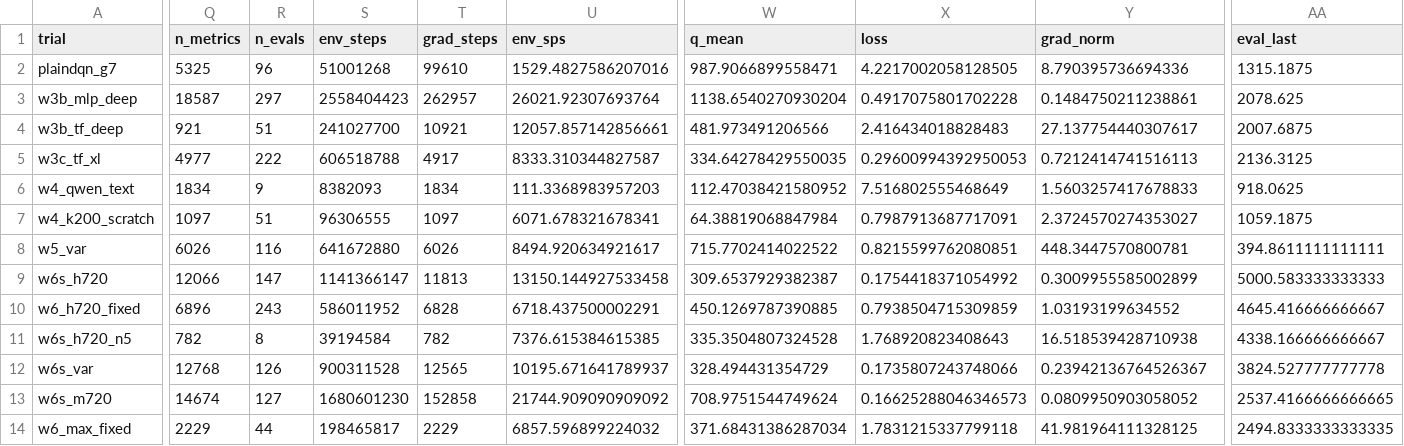
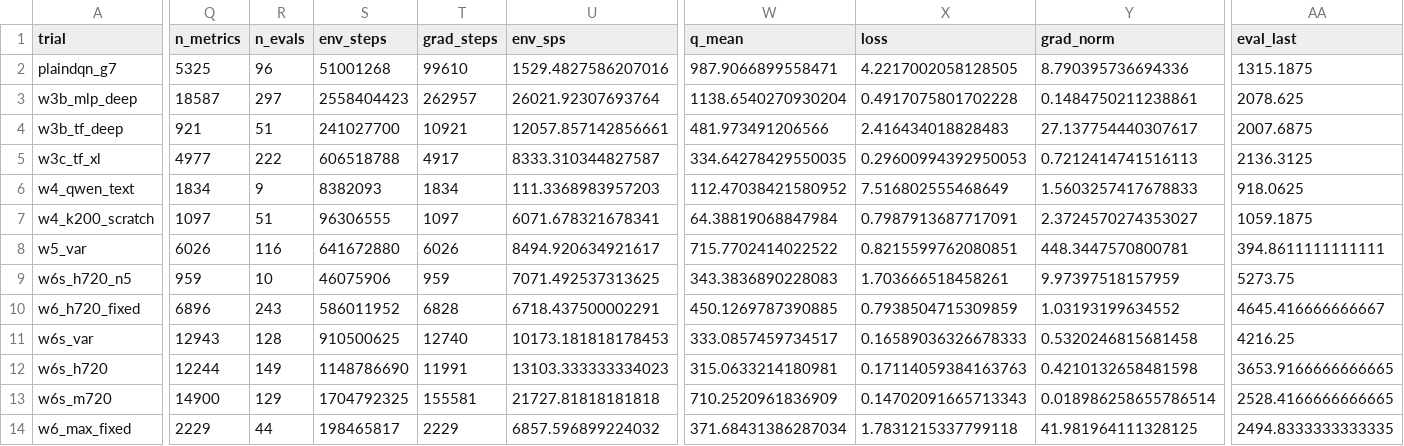
Before and after one commit to guoshaoyang-pku/poor-rl, a CSV file: examples/suika_trials/trials.csv, drawn as a sheet; only a part is shown, gaps mark what is left out; removed rows and columns are numbered as before the commit, all else as after; rows hold the shown columns only; the diff covers the shown part only; the diff names each change by its address in the sheet, - before the commit and + after, or states it on an @@ line.

Commit message:
suika trials: live sync 10-03 01:23

```diff
--- a/examples/suika_trials/trials.csv
+++ b/examples/suika_trials/trials.csv
-row 9: w6s_h720 | 12066 | 147 | 1141366147 | 11813 | 13150.144927533458 | 309.6537929382387 | 0.1754418371054992 | 0.3009955585002899 | 5000.583333333333
+row 9: w6s_h720_n5 | 959 | 10 | 46075906 | 959 | 7071.492537313625 | 343.3836890228083 | 1.703666518458261 | 9.97397518157959 | 5273.75
-row 11: w6s_h720_n5 | 782 | 8 | 39194584 | 782 | 7376.615384615385 | 335.3504807324528 | 1.768920823408643 | 16.518539428710938 | 4338.166666666667
-Q11 (n_metrics): 12768
+Q11 (n_metrics): 12943
-R11 (n_evals): 126
+R11 (n_evals): 128
-S11 (env_steps): 900311528
+S11 (env_steps): 910500625
-T11 (grad_steps): 12565
+T11 (grad_steps): 12740
-U11 (env_sps): 10195.671641789937
+U11 (env_sps): 10173.181818178453
-W11 (q_mean): 328.494431354729
+W11 (q_mean): 333.0857459734517
-X11 (loss): 0.1735807243748066
+X11 (loss): 0.16589036326678333
-Y11 (grad_norm): 0.23942136764526367
+Y11 (grad_norm): 0.5320246815681458
-AA11 (eval_last): 3824.527777777778
+AA11 (eval_last): 4216.25
+row 12: w6s_h720 | 12244 | 149 | 1148786690 | 11991 | 13103.333333334023 | 315.0633214180981 | 0.17114059384163763 | 0.4210132658481598 | 3653.9166666666665
-Q13 (n_metrics): 14674
+Q13 (n_metrics): 14900
-R13 (n_evals): 127
+R13 (n_evals): 129
-S13 (env_steps): 1680601230
+S13 (env_steps): 1704792325
-T13 (grad_steps): 152858
+T13 (grad_steps): 155581
-U13 (env_sps): 21744.909090909092
+U13 (env_sps): 21727.81818181818
-W13 (q_mean): 708.9751544749624
+W13 (q_mean): 710.2520961836909
-X13 (loss): 0.16625288046346573
+X13 (loss): 0.14702091665713343
-Y13 (grad_norm): 0.0809950903058052
+Y13 (grad_norm): 0.018986258655786514
-AA13 (eval_last): 2537.4166666666665
+AA13 (eval_last): 2528.4166666666665
```
Also changed, not shown: 22 edited cells elsewhere in this file, 22 other files.
